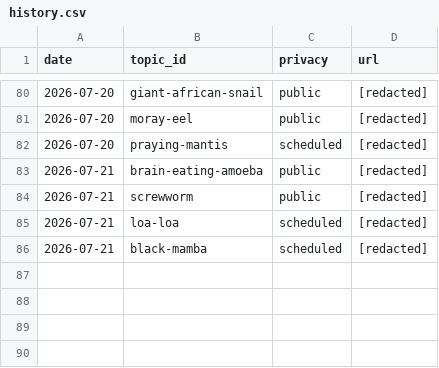
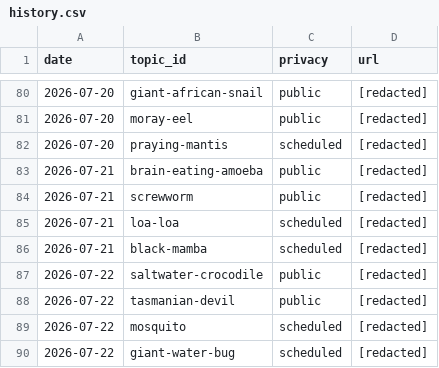
Before and after one commit to chat94534-oss/shorts-autoposter-a, a CSV file: logs/history.csv, drawn as a sheet; only a part is shown, gaps mark what is left out; the diff names each change by its address in the sheet, - before the commit and + after, or states it on an @@ line.

```diff
--- a/logs/history.csv
+++ b/logs/history.csv
+row 87: 2026-07-22 | saltwater-crocodile | public | [redacted]
+row 88: 2026-07-22 | tasmanian-devil | public | [redacted]
+row 89: 2026-07-22 | mosquito | scheduled | [redacted]
+row 90: 2026-07-22 | giant-water-bug | scheduled | [redacted]
```
Also changed, not shown: 2 other files.
